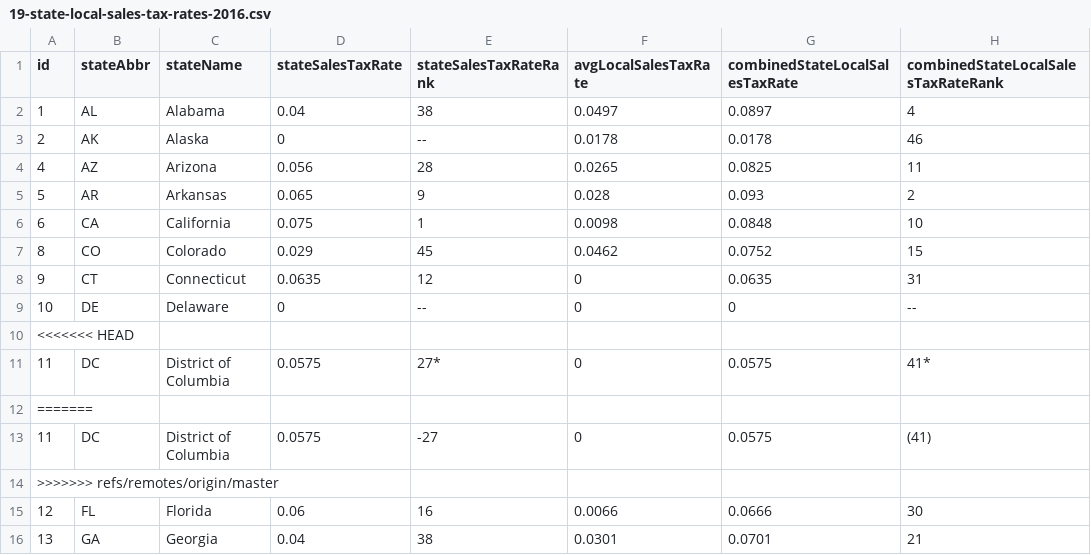
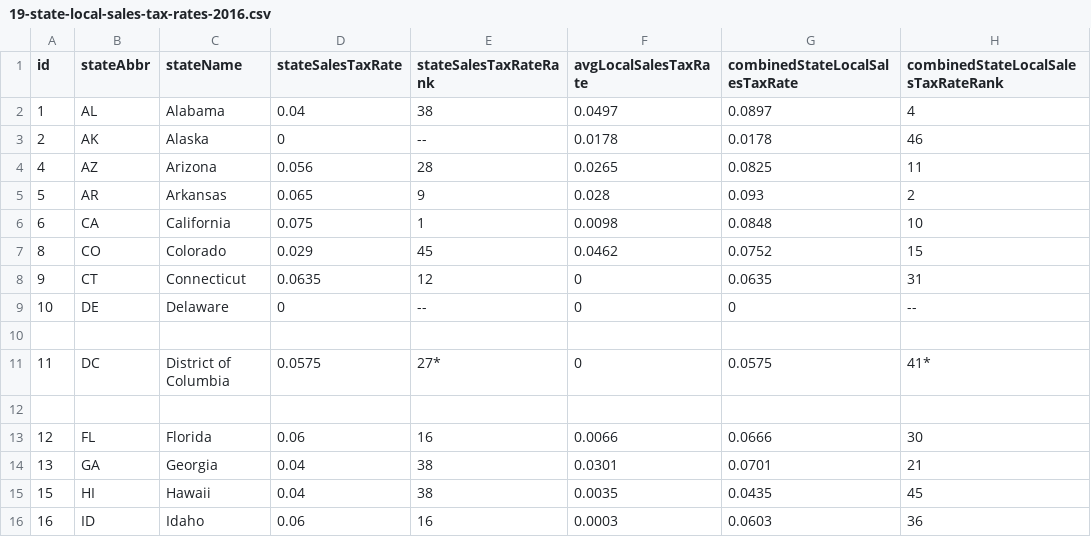
Before and after one commit to TaxFoundation/facts-and-figures, a CSV file: 19-state-local-sales-tax-rates-2016.csv, drawn as a sheet; only a part is shown; the shorter side is filled out with more unchanged rows.

Commit message:
Update 19-state-local-sales-tax-rates-2016.csv

```diff
--- a/19-state-local-sales-tax-rates-2016.csv
+++ b/19-state-local-sales-tax-rates-2016.csv
@@ -9,7 +9,5 @@ id,stateAbbr,stateName,stateSalesTaxRate,stateSalesTaxRateRank,avgLocalSalesTaxR
 10,DE,Delaware,0,--,0,0,--
-<<<<<<< HEAD
+
 11,DC,District of Columbia,0.0575,27*,0,0.0575,41*
-=======
-11,DC,District of Columbia,0.0575,-27,0,0.0575,(41)
->>>>>>> refs/remotes/origin/master
+
 12,FL,Florida,0.06,16,0.0066,0.0666,30
```
